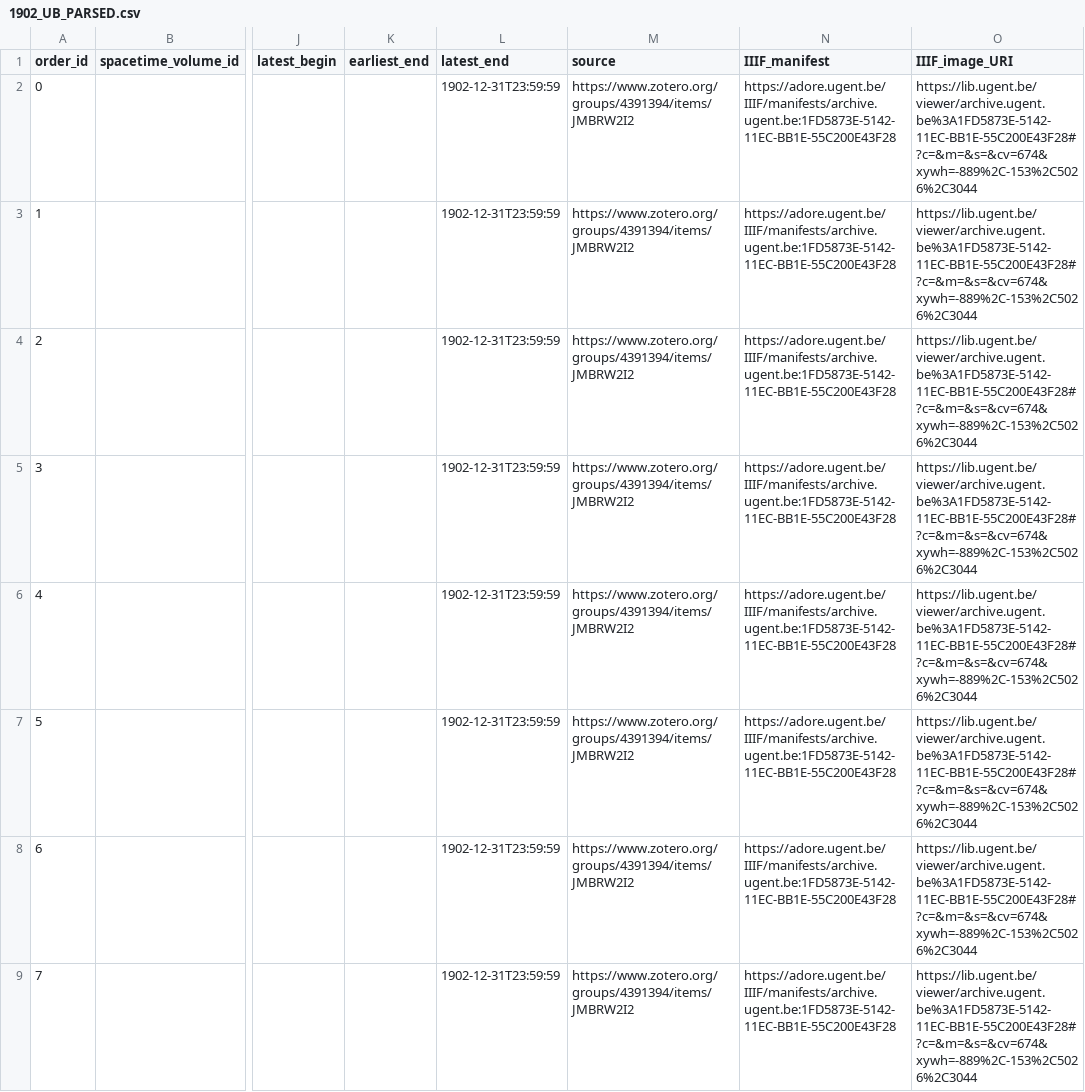
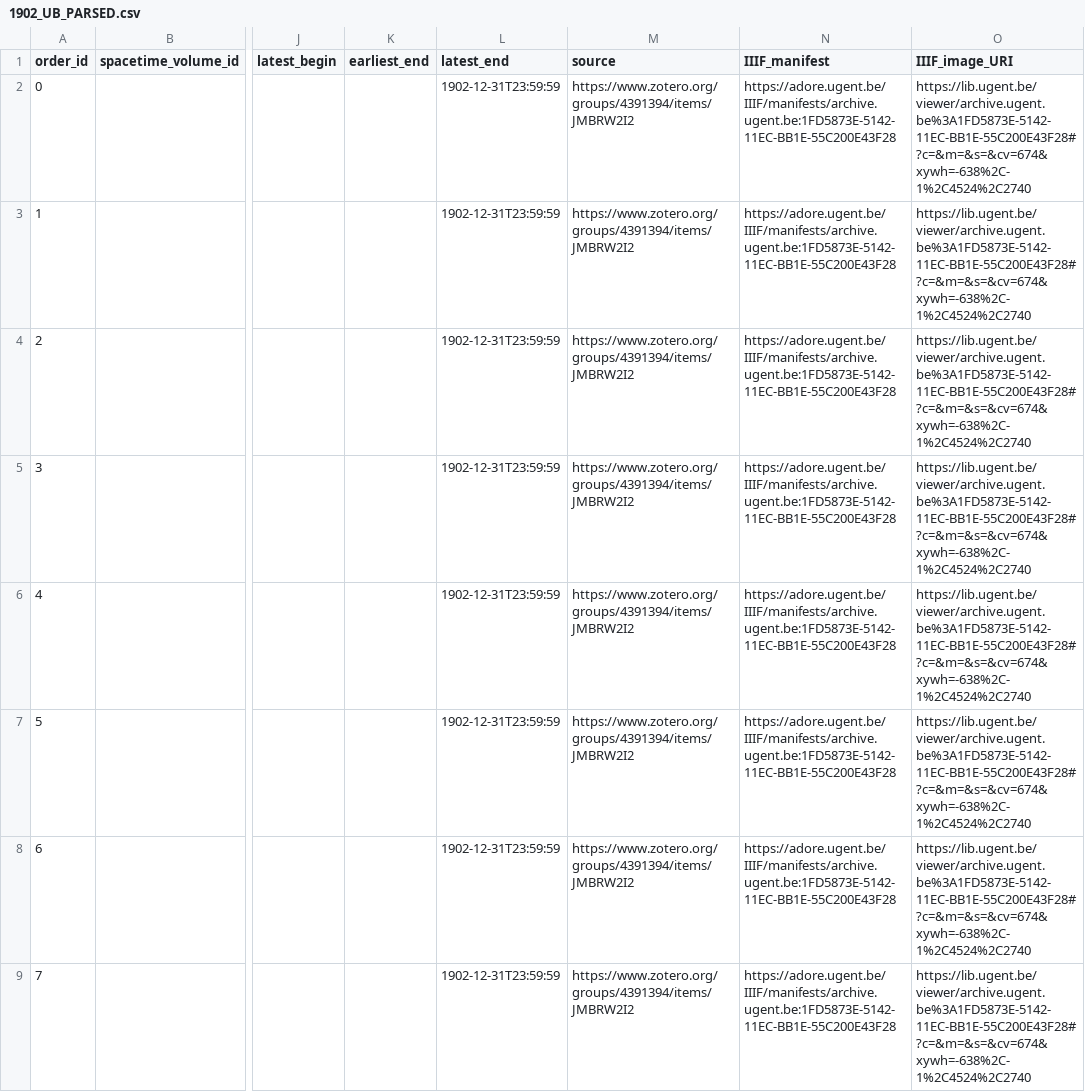
Before and after one commit to VincentDucatteeuw/Ghent-Gazetteer, a CSV file: data/derived/place observations/Wegwijzers der Stad Gent/Street indexes/1902_UB_PARSED.csv, drawn as a sheet; only a part is shown, gaps mark what is left out; the diff covers the shown part only; the diff names each change by its address in the sheet, - before the commit and + after, or states it on an @@ line.

```diff
--- a/data/derived/place observations/Wegwijzers der Stad Gent/Street indexes/1902_UB_PARSED.csv
+++ b/data/derived/place observations/Wegwijzers der Stad Gent/Street indexes/1902_UB_PARSED.csv
-O2:O9 (IIIF_image_URI): https://lib.ugent.be/viewer/archive.ugent.be%3A1FD5873E-5142-11EC-BB1E-55C200E43F28#?c=&m=&s=&cv=674&xywh=-889%2C-153%2C5026%2C3044
+O2:O9 (IIIF_image_URI): https://lib.ugent.be/viewer/archive.ugent.be%3A1FD5873E-5142-11EC-BB1E-55C200E43F28#?c=&m=&s=&cv=674&xywh=-638%2C-1%2C4524%2C2740
```
Also changed, not shown: 7 edited cells elsewhere in this file, 2 other files.
